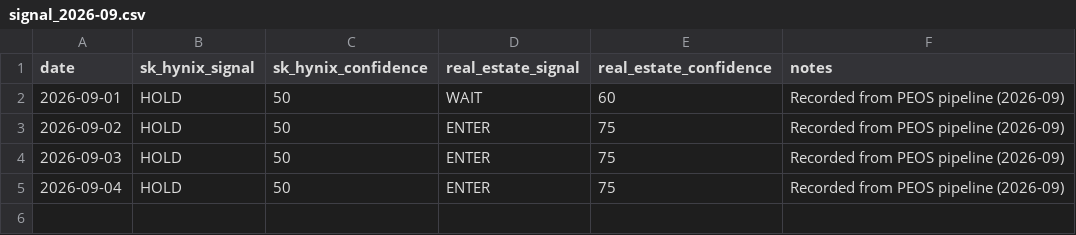
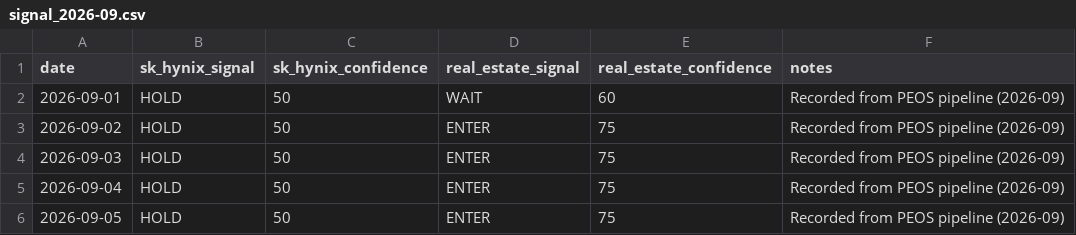
Before and after one commit to stevekoo-ai/Repo_name, a CSV file: data/daily_signals/signal_2026-09.csv, drawn as a sheet; the diff names each change by its address in the sheet, - before the commit and + after, or states it on an @@ line.

```diff
--- a/data/daily_signals/signal_2026-09.csv
+++ b/data/daily_signals/signal_2026-09.csv
+row 6: 2026-09-05 | HOLD | 50 | ENTER | 75 | Recorded from PEOS pipeline (2026-09)
```
Also changed, not shown: data/peos_daily_history.csv, 9 other files.
